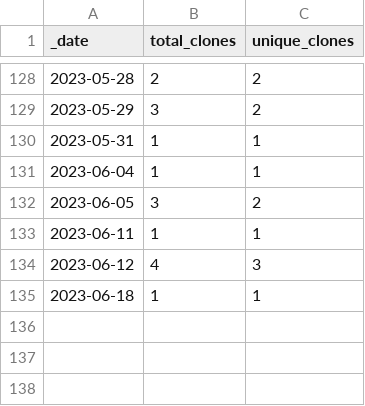
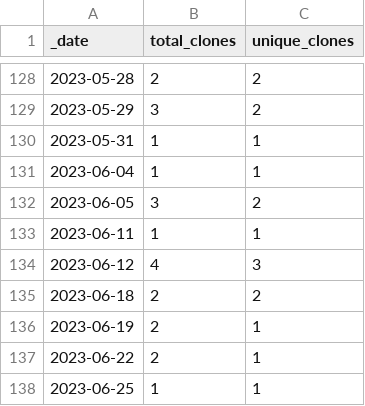
Before and after one commit to roberts-farm-of-ideas/11, a CSV file: traffic/clones.csv, drawn as a sheet; only a part is shown, gaps mark what is left out.

Commit message:
GitHub traffic

```diff
--- a/traffic/clones.csv
+++ b/traffic/clones.csv
@@ -134,2 +134,5 @@ _date,total_clones,unique_clones
 2023-06-12,4,3
-2023-06-18,1,1
+2023-06-18,2,2
+2023-06-19,2,1
+2023-06-22,2,1
+2023-06-25,1,1
```
Also changed, not shown: 1 other file.
